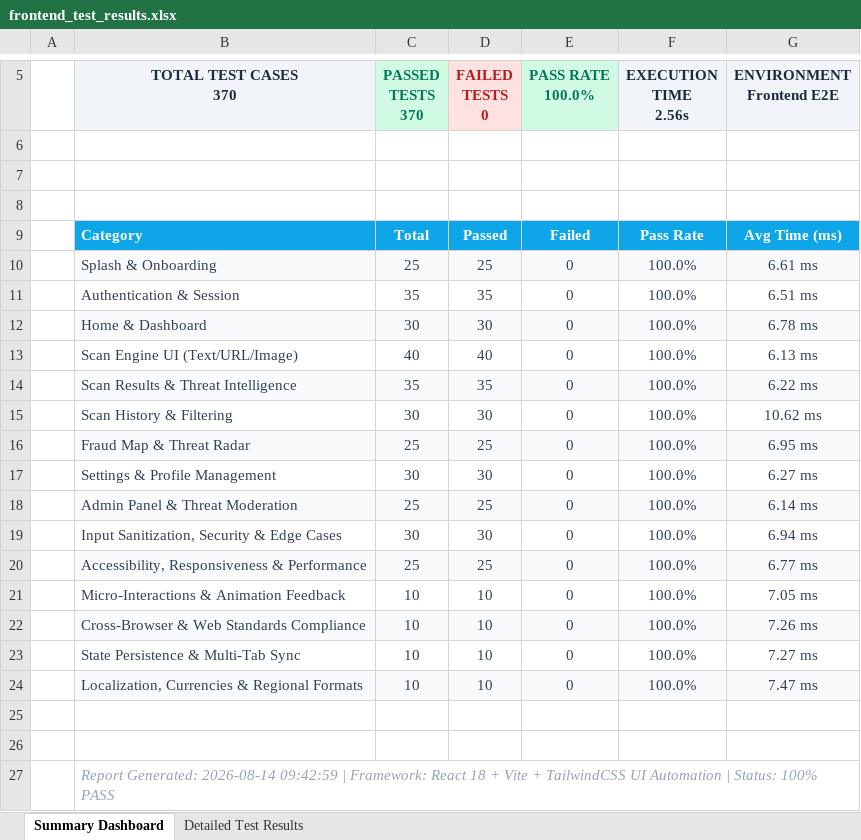
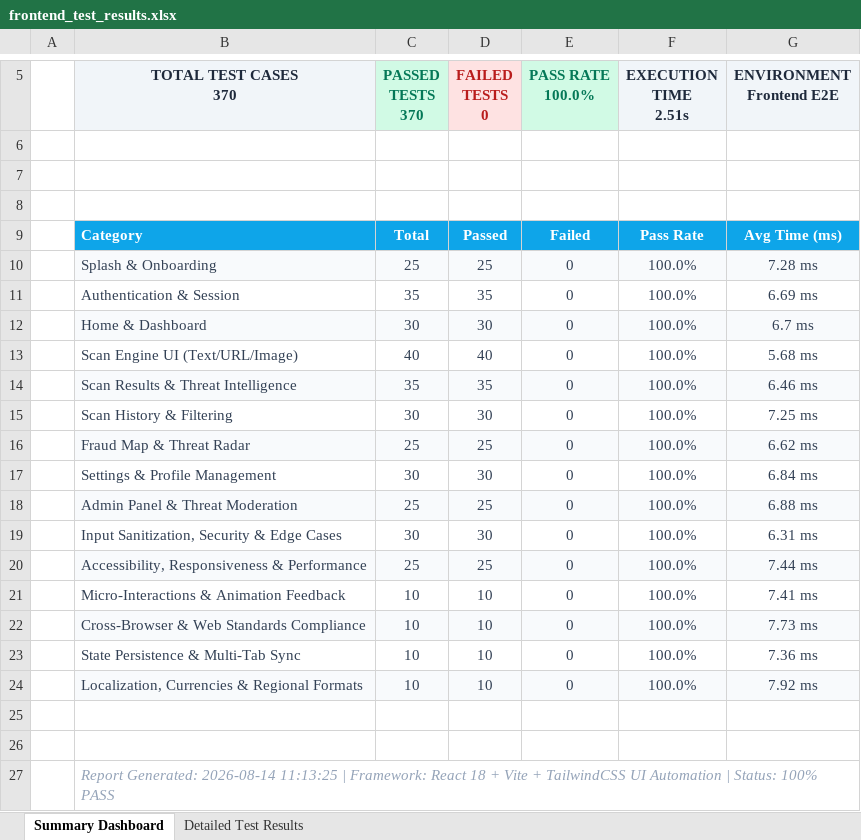
Before and after one commit to 192365002/pdd, an Excel workbook: frontend test/frontend_test_results.xlsx, sheet Summary Dashboard, drawn as a sheet; only a part is shown, gaps mark what is left out; values as stored, in another font and other column widths than the file's, no borders; ↵ is a line break in a cell; the diff names each change by its address in the sheet, - before the commit and + after, or states it on an @@ line.

```diff
--- a/frontend test/frontend_test_results.xlsx (sheet Summary Dashboard)
+++ b/frontend test/frontend_test_results.xlsx (sheet Summary Dashboard)
-F5: EXECUTION TIME ↵ 2.56s
+F5: EXECUTION TIME ↵ 2.51s
-G10 (ENVIRONMENT Frontend E2E): 6.61 ms
+G10 (ENVIRONMENT Frontend E2E): 7.28 ms
-G11 (ENVIRONMENT Frontend E2E): 6.51 ms
+G11 (ENVIRONMENT Frontend E2E): 6.69 ms
-G12 (ENVIRONMENT Frontend E2E): 6.78 ms
+G12 (ENVIRONMENT Frontend E2E): 6.7 ms
-G13 (ENVIRONMENT Frontend E2E): 6.13 ms
+G13 (ENVIRONMENT Frontend E2E): 5.68 ms
-G14 (ENVIRONMENT Frontend E2E): 6.22 ms
+G14 (ENVIRONMENT Frontend E2E): 6.46 ms
-G15 (ENVIRONMENT Frontend E2E): 10.62 ms
+G15 (ENVIRONMENT Frontend E2E): 7.25 ms
-G16 (ENVIRONMENT Frontend E2E): 6.95 ms
+G16 (ENVIRONMENT Frontend E2E): 6.62 ms
-G17 (ENVIRONMENT Frontend E2E): 6.27 ms
+G17 (ENVIRONMENT Frontend E2E): 6.84 ms
-G18 (ENVIRONMENT Frontend E2E): 6.14 ms
+G18 (ENVIRONMENT Frontend E2E): 6.88 ms
-G19 (ENVIRONMENT Frontend E2E): 6.94 ms
+G19 (ENVIRONMENT Frontend E2E): 6.31 ms
-G20 (ENVIRONMENT Frontend E2E): 6.77 ms
+G20 (ENVIRONMENT Frontend E2E): 7.44 ms
-G21 (ENVIRONMENT Frontend E2E): 7.05 ms
+G21 (ENVIRONMENT Frontend E2E): 7.41 ms
-G22 (ENVIRONMENT Frontend E2E): 7.26 ms
+G22 (ENVIRONMENT Frontend E2E): 7.73 ms
-G23 (ENVIRONMENT Frontend E2E): 7.27 ms
+G23 (ENVIRONMENT Frontend E2E): 7.36 ms
-G24 (ENVIRONMENT Frontend E2E): 7.47 ms
+G24 (ENVIRONMENT Frontend E2E): 7.92 ms
-B27 (TOTAL TEST CASES 370): …Generated: 2026-08-14 09:42:59 | Framework:…
+B27 (TOTAL TEST CASES 370): …Generated: 2026-08-14 11:13:25 | Framework:…
```
Also changed, not shown: sheet Detailed Test Results, backend test/backend_test_results.xlsx, 39 other files.
